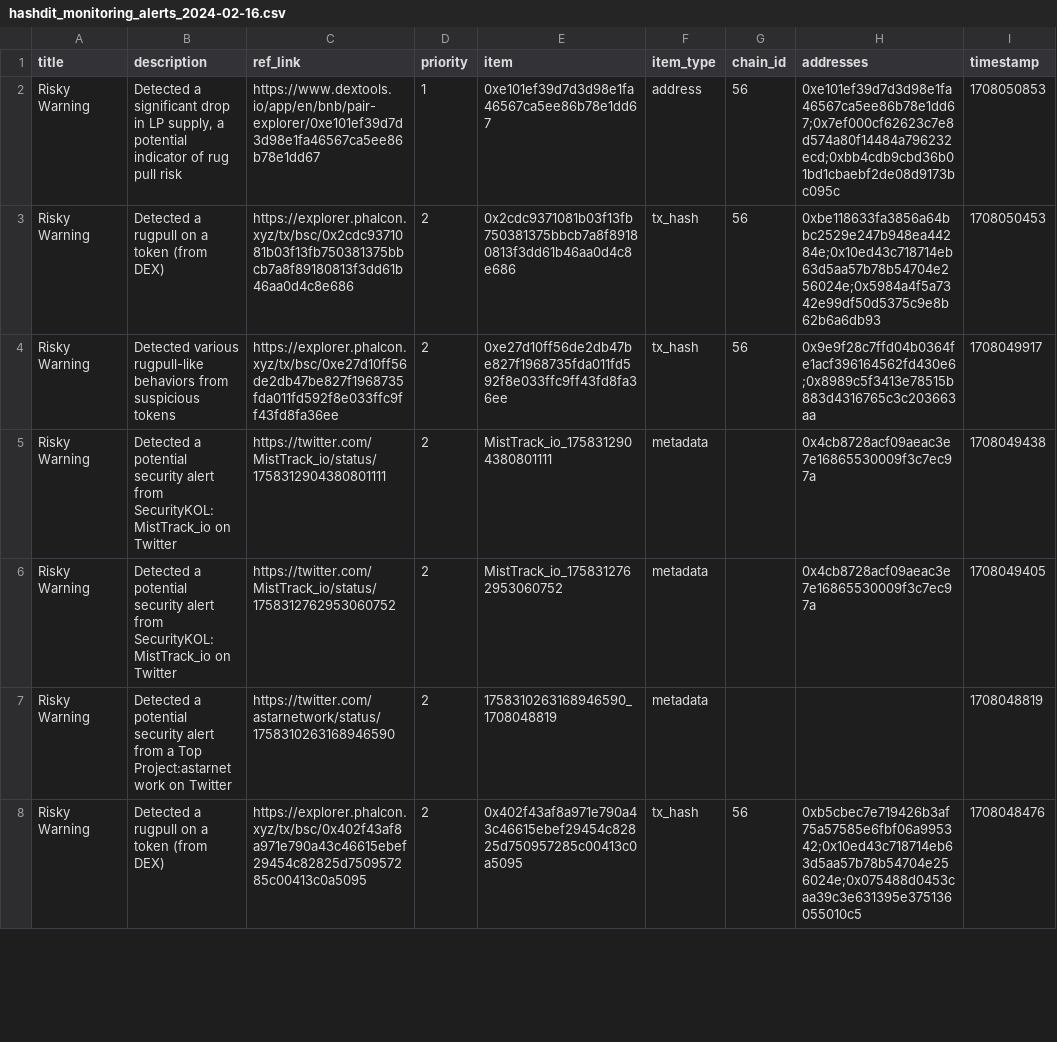
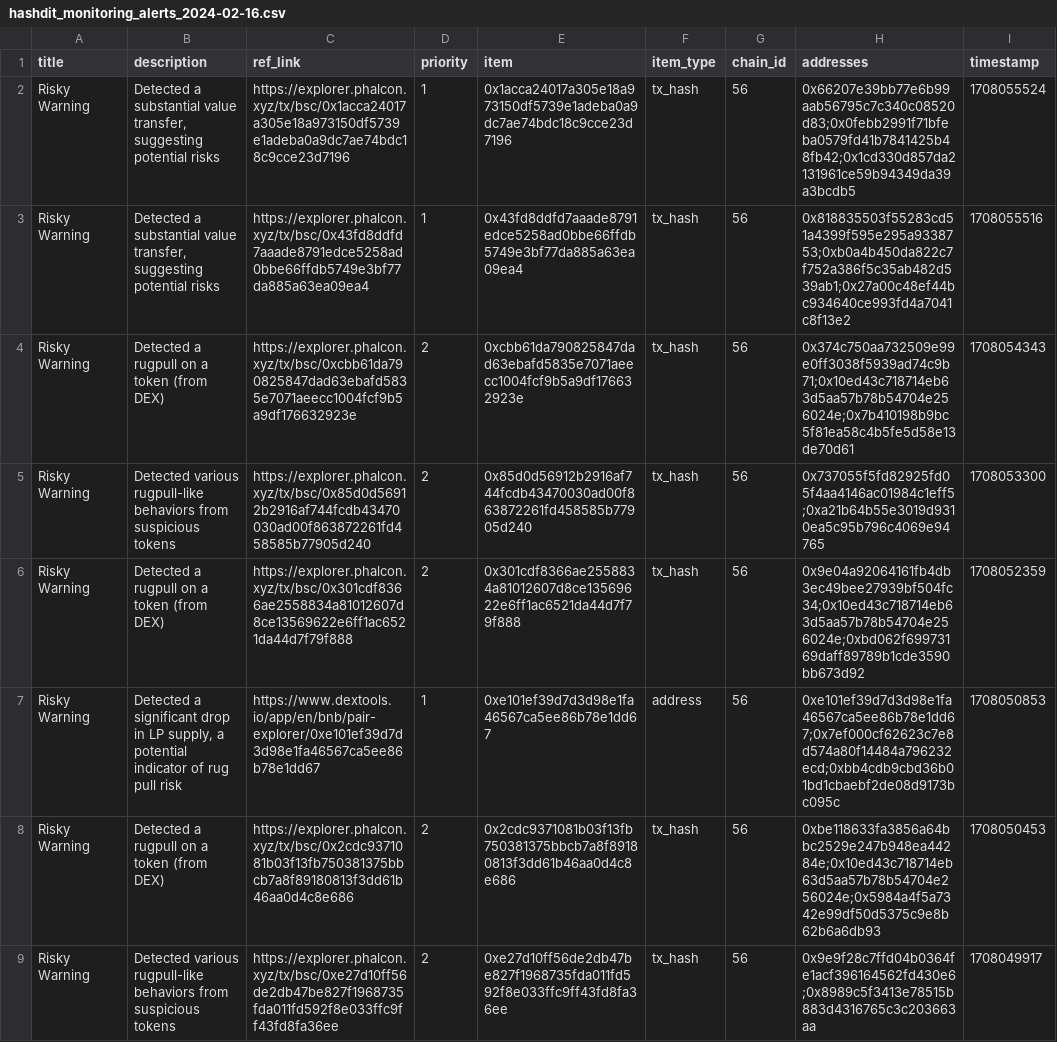
Before and after one commit to hashdit/hashdit, a CSV file: gitbook_source_code/data/hashdit_monitoring_alerts/hashdit_monitoring_alerts_2024-02-16.csv, drawn as a sheet; only a part is shown; the shorter side is filled out with more unchanged rows; the diff names each change by its address in the sheet, - before the commit and + after, or states it on an @@ line.

Commit message:
hashdit_monitoring_alerts_2024-02-16.csv update

```diff
--- a/gitbook_source_code/data/hashdit_monitoring_alerts/hashdit_monitoring_alerts_2024-02-16.csv
+++ b/gitbook_source_code/data/hashdit_monitoring_alerts/hashdit_monitoring_alerts_2024-02-16.csv
+row 2: Risky Warning | Detected a substantial value transfer, suggesting potential risks | https://explorer.phalcon.xyz/tx/bsc/0x1acca24017a305e18a973150df5739e1adeba0a9dc7ae74bdc18c9cce23d7196 | 1 | 0x1acca24017a305e18a973150df5739e1adeba0a9dc7ae74bdc18c9cce23d7196 | tx_hash | 56 | 0x66207e39bb77e6b99aab56795c7c340c08520d83;0x0febb2991f71bfeba0579fd41b7841425b48fb42;0x1cd330d857da2131961ce59b94349da39a3bcdb5 | 1708055524
+row 3: Risky Warning | Detected a substantial value transfer, suggesting potential risks | https://explorer.phalcon.xyz/tx/bsc/0x43fd8ddfd7aaade8791edce5258ad0bbe66ffdb5749e3bf77da885a63ea09ea4 | 1 | 0x43fd8ddfd7aaade8791edce5258ad0bbe66ffdb5749e3bf77da885a63ea09ea4 | tx_hash | 56 | 0x818835503f55283cd51a4399f595e295a9338753;0xb0a4b450da822c7f752a386f5c35ab482d539ab1;0x27a00c48ef44bc934640ce993fd4a7041c8f13e2 | 1708055516
+row 4: Risky Warning | Detected a rugpull on a token (from DEX) | https://explorer.phalcon.xyz/tx/bsc/0xcbb61da790825847dad63ebafd5835e7071aeecc1004fcf9b5a9df176632923e | 2 | 0xcbb61da790825847dad63ebafd5835e7071aeecc1004fcf9b5a9df176632923e | tx_hash | 56 | 0x374c750aa732509e99e0ff3038f5939ad74c9b71;0x10ed43c718714eb63d5aa57b78b54704e256024e;0x7b410198b9bc5f81ea58c4b5fe5d58e13de70d61 | 1708054343
+row 5: Risky Warning | Detected various rugpull-like behaviors from suspicious tokens | https://explorer.phalcon.xyz/tx/bsc/0x85d0d56912b2916af744fcdb43470030ad00f863872261fd458585b77905d240 | 2 | 0x85d0d56912b2916af744fcdb43470030ad00f863872261fd458585b77905d240 | tx_hash | 56 | 0x737055f5fd82925fd05f4aa4146ac01984c1eff5;0xa21b64b55e3019d9310ea5c95b796c4069e94765 | 1708053300
+row 6: Risky Warning | Detected a rugpull on a token (from DEX) | https://explorer.phalcon.xyz/tx/bsc/0x301cdf8366ae2558834a81012607d8ce13569622e6ff1ac6521da44d7f79f888 | 2 | 0x301cdf8366ae2558834a81012607d8ce13569622e6ff1ac6521da44d7f79f888 | tx_hash | 56 | 0x9e04a92064161fb4db3ec49bee27939bf504fc34;0x10ed43c718714eb63d5aa57b78b54704e256024e;0xbd062f69973169daff89789b1cde3590bb673d92 | 1708052359
```
